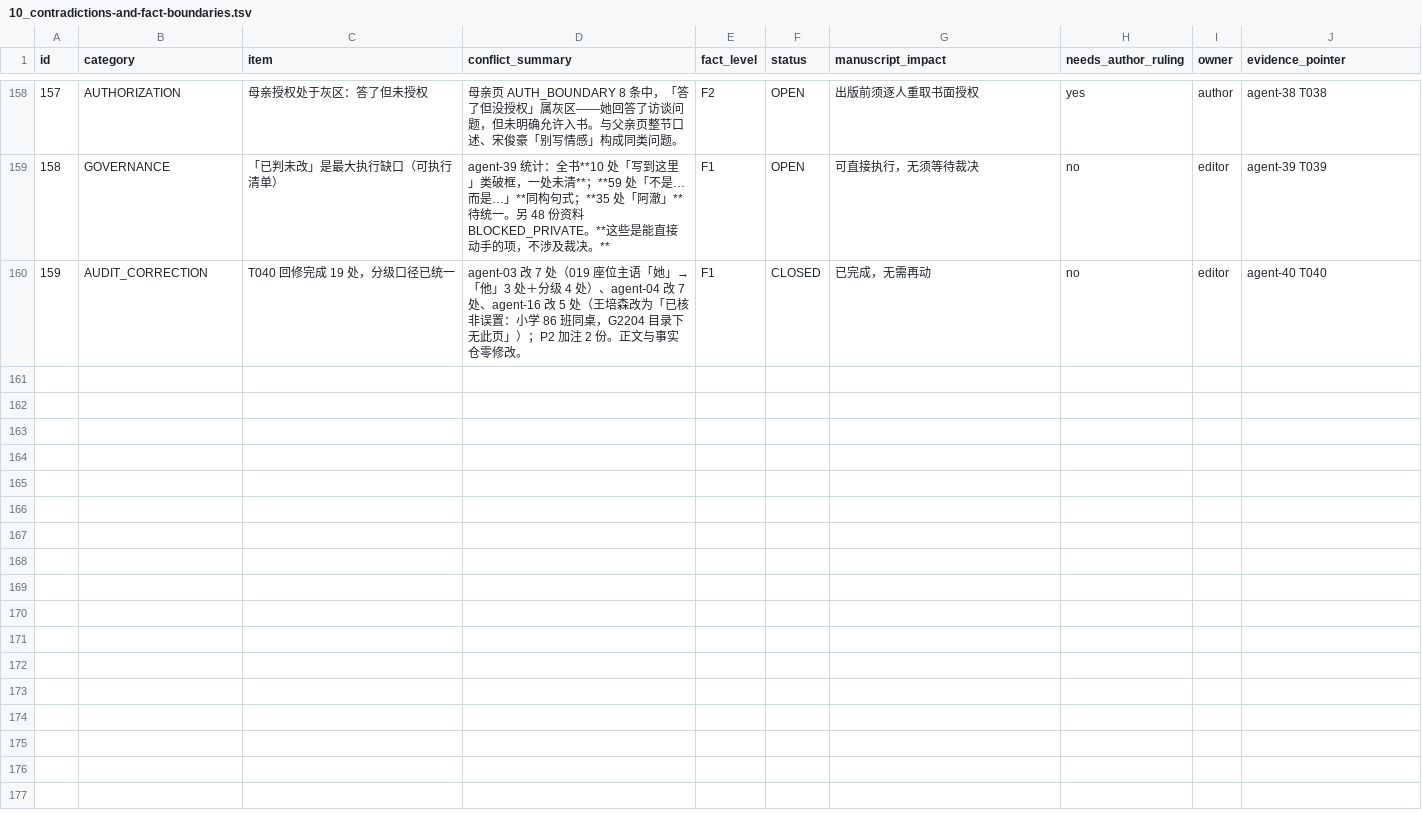
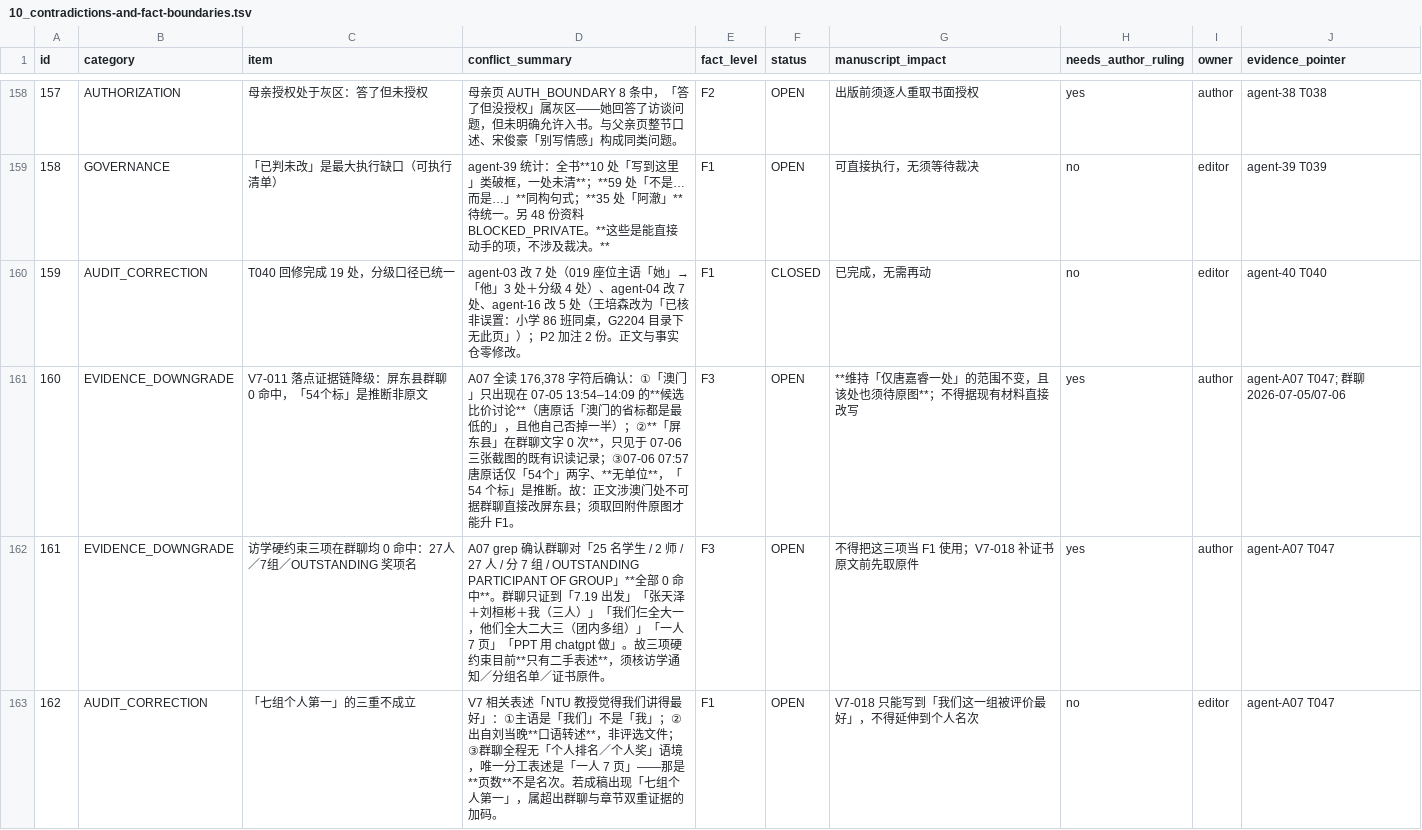
Before and after one commit to LYL-Z/the-memory-reading-notes, a TSV file: editorial/full-corpus-readiness/10_contradictions-and-fact-boundaries.tsv, drawn as a sheet; only a part is shown, gaps mark what is left out; the diff covers the shown part only.

Commit message:
docs: A07 群聊全读后三条证据链降级（台账 159→165）
- 屏东县在群聊文字 0 次，只见于截图识读；「54个标」原文只有「54个」无单位
- 27人/7组/OUTSTANDING 三项硬约束群聊 0 命中，只有二手表述
- 「七组个人第一」三重不成立：主语是「我们」、口语转述、无个人排名语境
- 「光学周四5-6节」依据待核（群聊0命中，勿与06-23体育3乒乓球周三下午混用）
- 《（部分）》声称的附件目录实测 0 文件 → 一切截图识读只能 F3

```diff
--- a/editorial/full-corpus-readiness/10_contradictions-and-fact-boundaries.tsv
+++ b/editorial/full-corpus-readiness/10_contradictions-and-fact-boundaries.tsv
@@ -164 +164,4 @@ id	category	item	conflict_summary	fact_level	status	manuscript_impact	needs_auth
 159	AUDIT_CORRECTION	T040 回修完成 19 处，分级口径已统一	agent-03 改 7 处（019 座位主语「她」→「他」3 处＋分级 4 处）、agent-04 改 7 处、agent-16 改 5 处（王培森改为「已核非误置：小学 86 班同桌，G2204 目录下无此页」）；P2 加注 2 份。正文与事实仓零修改。	F1	CLOSED	已完成，无需再动	no	editor	agent-40 T040
+160	EVIDENCE_DOWNGRADE	V7-011 落点证据链降级：屏东县群聊 0 命中，「54个标」是推断非原文	A07 全读 176,378 字符后确认：①「澳门」只出现在 07-05 13:54–14:09 的**候选比价讨论**（唐原话「澳门的省标都是最低的」，且他自己否掉一半）；②**「屏东县」在群聊文字 0 次**，只见于 07-06 三张截图的既有识读记录；③07-06 07:57 唐原话仅「54个」两字、**无单位**，「54 个标」是推断。故：正文涉澳门处不可据群聊直接改屏东县；须取回附件原图才能升 F1。	F3	OPEN	**维持「仅唐嘉睿一处」的范围不变，且该处也须待原图**；不得据现有材料直接改写	yes	author	agent-A07 T047; 群聊 2026-07-05/07-06
+161	EVIDENCE_DOWNGRADE	访学硬约束三项在群聊均 0 命中：27人／7组／OUTSTANDING 奖项名	A07 grep 确认群聊对「25 名学生 / 2 师 / 27 人 / 分 7 组 / OUTSTANDING PARTICIPANT OF GROUP」**全部 0 命中**。群聊只证到「7.19 出发」「张天泽＋刘桓彬＋我（三人）」「我们仨全大一，他们全大二大三（团内多组）」「一人 7 页」「PPT 用 chatgpt 做」。故三项硬约束目前**只有二手表述**，须核访学通知／分组名单／证书原件。	F3	OPEN	不得把这三项当 F1 使用；V7-018 补证书原文前先取原件	yes	author	agent-A07 T047
+162	AUDIT_CORRECTION	「七组个人第一」的三重不成立	V7 相关表述「NTU 教授觉得我们讲得最好」：①主语是「我们」不是「我」；②出自刘当晚**口语转述**，非评选文件；③群聊全程无「个人排名／个人奖」语境，唯一分工表述是「一人 7 页」——那是**页数**不是名次。若成稿出现「七组个人第一」，属超出群聊与章节双重证据的加码。	F1	OPEN	V7-018 只能写到「我们这一组被评价最好」，不得延伸到个人名次	no	editor	agent-A07 T047
```
Also changed, not shown: 3 added rows elsewhere in this file.
